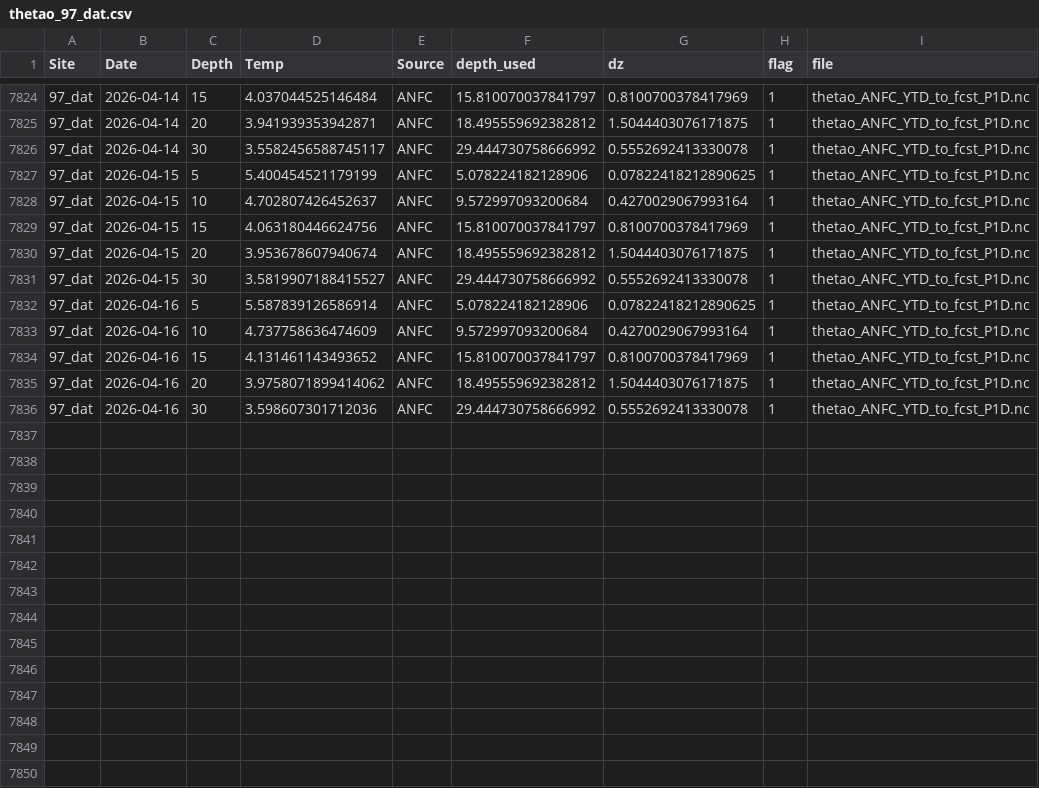
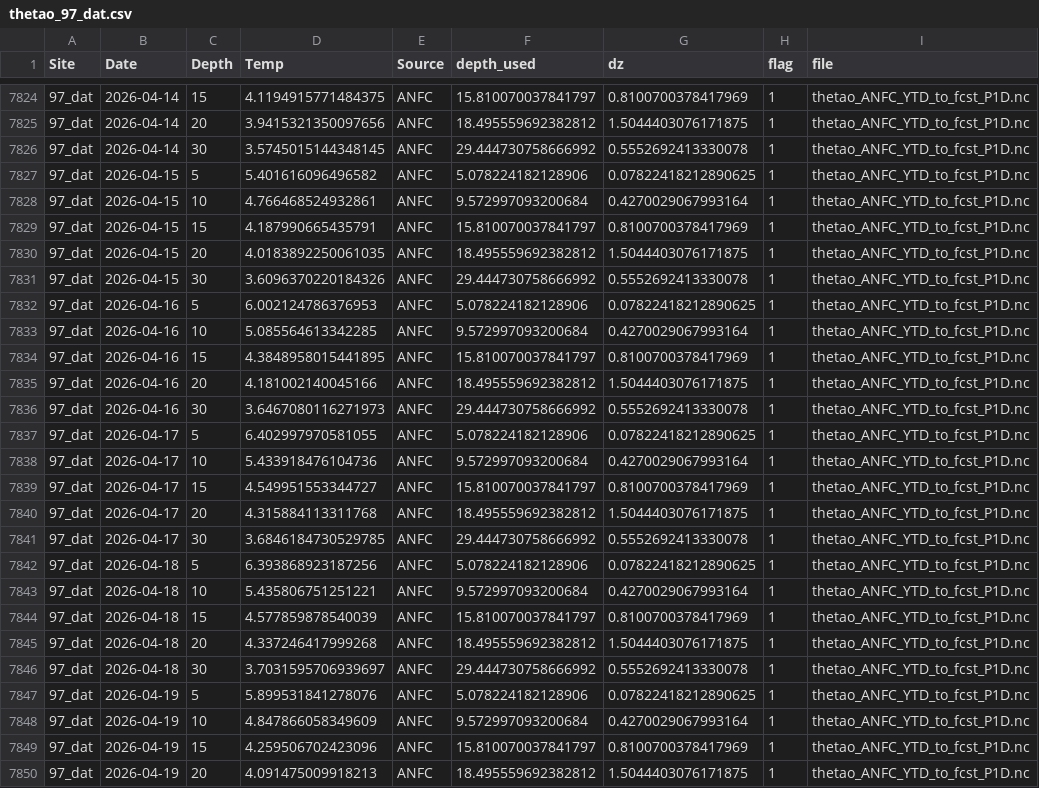
Before and after one commit to sharkbot952/temp_test5, a CSV file: data/cmem/thetao/thetao_97_dat.csv, drawn as a sheet; only a part is shown, gaps mark what is left out; the diff covers the shown part only.

```diff
--- a/data/cmem/thetao/thetao_97_dat.csv
+++ b/data/cmem/thetao/thetao_97_dat.csv
@@ -7824,13 +7824,27 @@
-97_dat,2026-04-14,15,4.037044525146484,ANFC,15.810070037841797,0.8100700378417969,1,thetao_ANFC_YTD_to_fcst_P1D.nc
-97_dat,2026-04-14,20,3.941939353942871,ANFC,18.495559692382812,1.5044403076171875,1,thetao_ANFC_YTD_to_fcst_P1D.nc
-97_dat,2026-04-14,30,3.5582456588745117,ANFC,29.444730758666992,0.5552692413330078,1,thetao_ANFC_YTD_to_fcst_P1D.nc
-97_dat,2026-04-15,5,5.400454521179199,ANFC,5.078224182128906,0.07822418212890625,1,thetao_ANFC_YTD_to_fcst_P1D.nc
-97_dat,2026-04-15,10,4.702807426452637,ANFC,9.572997093200684,0.4270029067993164,1,thetao_ANFC_YTD_to_fcst_P1D.nc
-97_dat,2026-04-15,15,4.063180446624756,ANFC,15.810070037841797,0.8100700378417969,1,thetao_ANFC_YTD_to_fcst_P1D.nc
-97_dat,2026-04-15,20,3.953678607940674,ANFC,18.495559692382812,1.5044403076171875,1,thetao_ANFC_YTD_to_fcst_P1D.nc
-97_dat,2026-04-15,30,3.5819907188415527,ANFC,29.444730758666992,0.5552692413330078,1,thetao_ANFC_YTD_to_fcst_P1D.nc
-97_dat,2026-04-16,5,5.587839126586914,ANFC,5.078224182128906,0.07822418212890625,1,thetao_ANFC_YTD_to_fcst_P1D.nc
-97_dat,2026-04-16,10,4.737758636474609,ANFC,9.572997093200684,0.4270029067993164,1,thetao_ANFC_YTD_to_fcst_P1D.nc
-97_dat,2026-04-16,15,4.131461143493652,ANFC,15.810070037841797,0.8100700378417969,1,thetao_ANFC_YTD_to_fcst_P1D.nc
-97_dat,2026-04-16,20,3.9758071899414062,ANFC,18.495559692382812,1.5044403076171875,1,thetao_ANFC_YTD_to_fcst_P1D.nc
-97_dat,2026-04-16,30,3.598607301712036,ANFC,29.444730758666992,0.5552692413330078,1,thetao_ANFC_YTD_to_fcst_P1D.nc
+97_dat,2026-04-14,15,4.1194915771484375,ANFC,15.810070037841797,0.8100700378417969,1,thetao_ANFC_YTD_to_fcst_P1D.nc
+97_dat,2026-04-14,20,3.9415321350097656,ANFC,18.495559692382812,1.5044403076171875,1,thetao_ANFC_YTD_to_fcst_P1D.nc
+97_dat,2026-04-14,30,3.5745015144348145,ANFC,29.444730758666992,0.5552692413330078,1,thetao_ANFC_YTD_to_fcst_P1D.nc
+97_dat,2026-04-15,5,5.401616096496582,ANFC,5.078224182128906,0.07822418212890625,1,thetao_ANFC_YTD_to_fcst_P1D.nc
+97_dat,2026-04-15,10,4.766468524932861,ANFC,9.572997093200684,0.4270029067993164,1,thetao_ANFC_YTD_to_fcst_P1D.nc
+97_dat,2026-04-15,15,4.187990665435791,ANFC,15.810070037841797,0.8100700378417969,1,thetao_ANFC_YTD_to_fcst_P1D.nc
+97_dat,2026-04-15,20,4.0183892250061035,ANFC,18.495559692382812,1.5044403076171875,1,thetao_ANFC_YTD_to_fcst_P1D.nc
+97_dat,2026-04-15,30,3.6096370220184326,ANFC,29.444730758666992,0.5552692413330078,1,thetao_ANFC_YTD_to_fcst_P1D.nc
+97_dat,2026-04-16,5,6.002124786376953,ANFC,5.078224182128906,0.07822418212890625,1,thetao_ANFC_YTD_to_fcst_P1D.nc
+97_dat,2026-04-16,10,5.085564613342285,ANFC,9.572997093200684,0.4270029067993164,1,thetao_ANFC_YTD_to_fcst_P1D.nc
+97_dat,2026-04-16,15,4.3848958015441895,ANFC,15.810070037841797,0.8100700378417969,1,thetao_ANFC_YTD_to_fcst_P1D.nc
+97_dat,2026-04-16,20,4.181002140045166,ANFC,18.495559692382812,1.5044403076171875,1,thetao_ANFC_YTD_to_fcst_P1D.nc
+97_dat,2026-04-16,30,3.6467080116271973,ANFC,29.444730758666992,0.5552692413330078,1,thetao_ANFC_YTD_to_fcst_P1D.nc
+97_dat,2026-04-17,5,6.402997970581055,ANFC,5.078224182128906,0.07822418212890625,1,thetao_ANFC_YTD_to_fcst_P1D.nc
+97_dat,2026-04-17,10,5.433918476104736,ANFC,9.572997093200684,0.4270029067993164,1,thetao_ANFC_YTD_to_fcst_P1D.nc
+97_dat,2026-04-17,15,4.549951553344727,ANFC,15.810070037841797,0.8100700378417969,1,thetao_ANFC_YTD_to_fcst_P1D.nc
+97_dat,2026-04-17,20,4.315884113311768,ANFC,18.495559692382812,1.5044403076171875,1,thetao_ANFC_YTD_to_fcst_P1D.nc
+97_dat,2026-04-17,30,3.6846184730529785,ANFC,29.444730758666992,0.5552692413330078,1,thetao_ANFC_YTD_to_fcst_P1D.nc
+97_dat,2026-04-18,5,6.393868923187256,ANFC,5.078224182128906,0.07822418212890625,1,thetao_ANFC_YTD_to_fcst_P1D.nc
+97_dat,2026-04-18,10,5.435806751251221,ANFC,9.572997093200684,0.4270029067993164,1,thetao_ANFC_YTD_to_fcst_P1D.nc
+97_dat,2026-04-18,15,4.577859878540039,ANFC,15.810070037841797,0.8100700378417969,1,thetao_ANFC_YTD_to_fcst_P1D.nc
+97_dat,2026-04-18,20,4.337246417999268,ANFC,18.495559692382812,1.5044403076171875,1,thetao_ANFC_YTD_to_fcst_P1D.nc
+97_dat,2026-04-18,30,3.7031595706939697,ANFC,29.444730758666992,0.5552692413330078,1,thetao_ANFC_YTD_to_fcst_P1D.nc
+97_dat,2026-04-19,5,5.899531841278076,ANFC,5.078224182128906,0.07822418212890625,1,thetao_ANFC_YTD_to_fcst_P1D.nc
+97_dat,2026-04-19,10,4.847866058349609,ANFC,9.572997093200684,0.4270029067993164,1,thetao_ANFC_YTD_to_fcst_P1D.nc
+97_dat,2026-04-19,15,4.259506702423096,ANFC,15.810070037841797,0.8100700378417969,1,thetao_ANFC_YTD_to_fcst_P1D.nc
+97_dat,2026-04-19,20,4.091475009918213,ANFC,18.495559692382812,1.5044403076171875,1,thetao_ANFC_YTD_to_fcst_P1D.nc
```
Also changed, not shown: 1 added row and 27 edited cells elsewhere in this file, 11 other files.
